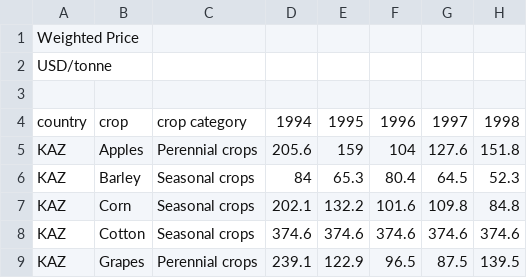
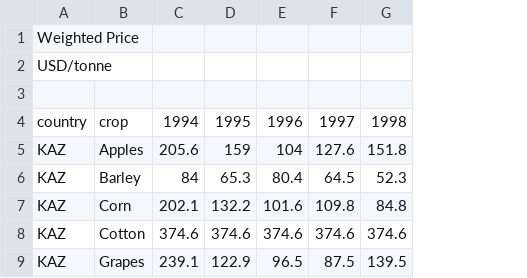
Before and after one commit to sei-international/leap-weap-integration, a CSV file: data/crop_prices.csv, drawn as a sheet; only a part is shown; the diff names each change by its address in the sheet, - before the commit and + after, or states it on an @@ line.

```diff
--- a/data/crop_prices.csv
+++ b/data/crop_prices.csv
-column C, rows 4-9: crop category | Perennial crops | Seasonal crops | Seasonal crops | Seasonal crops | Perennial crops
```
Also changed, not shown: 2 other files.
